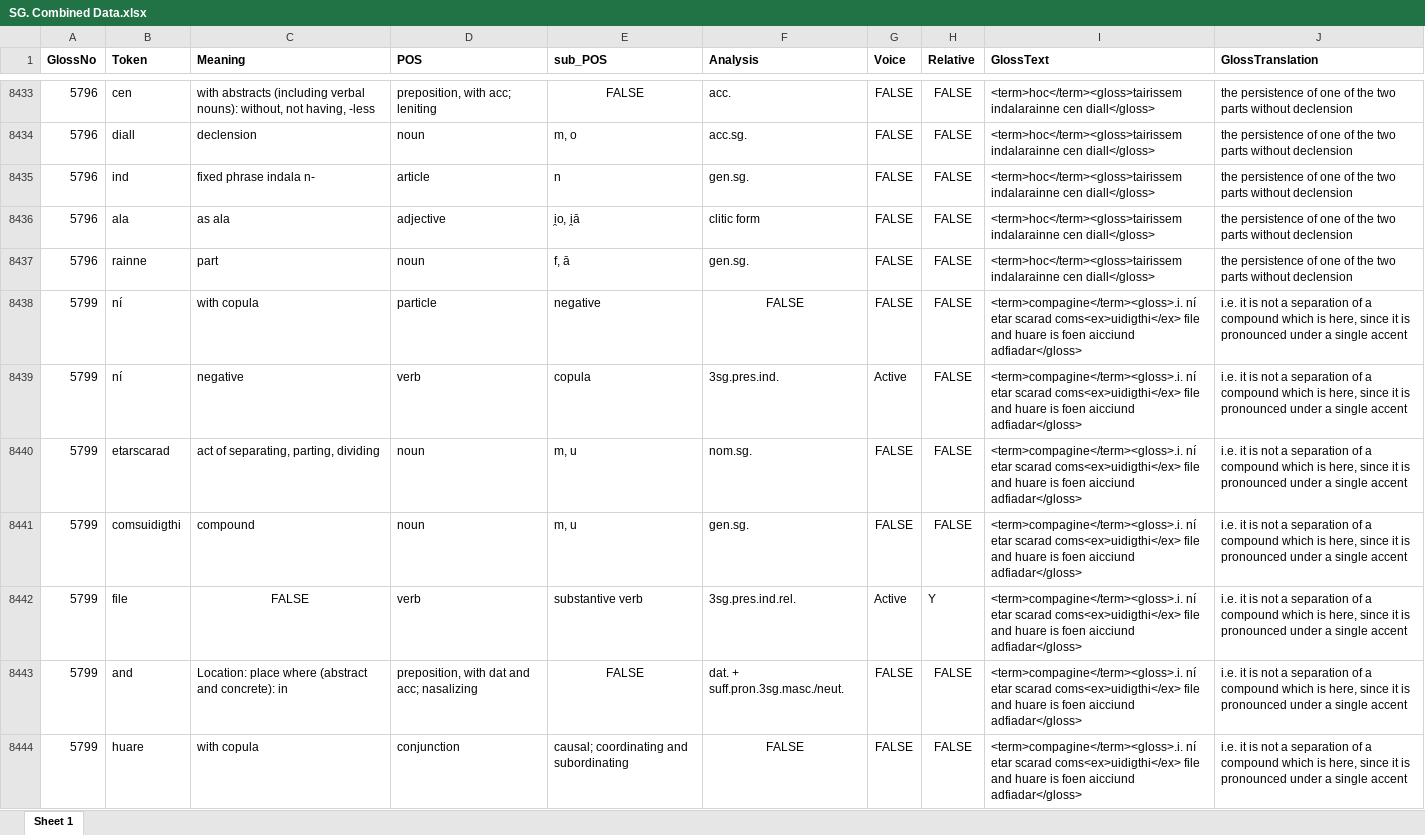
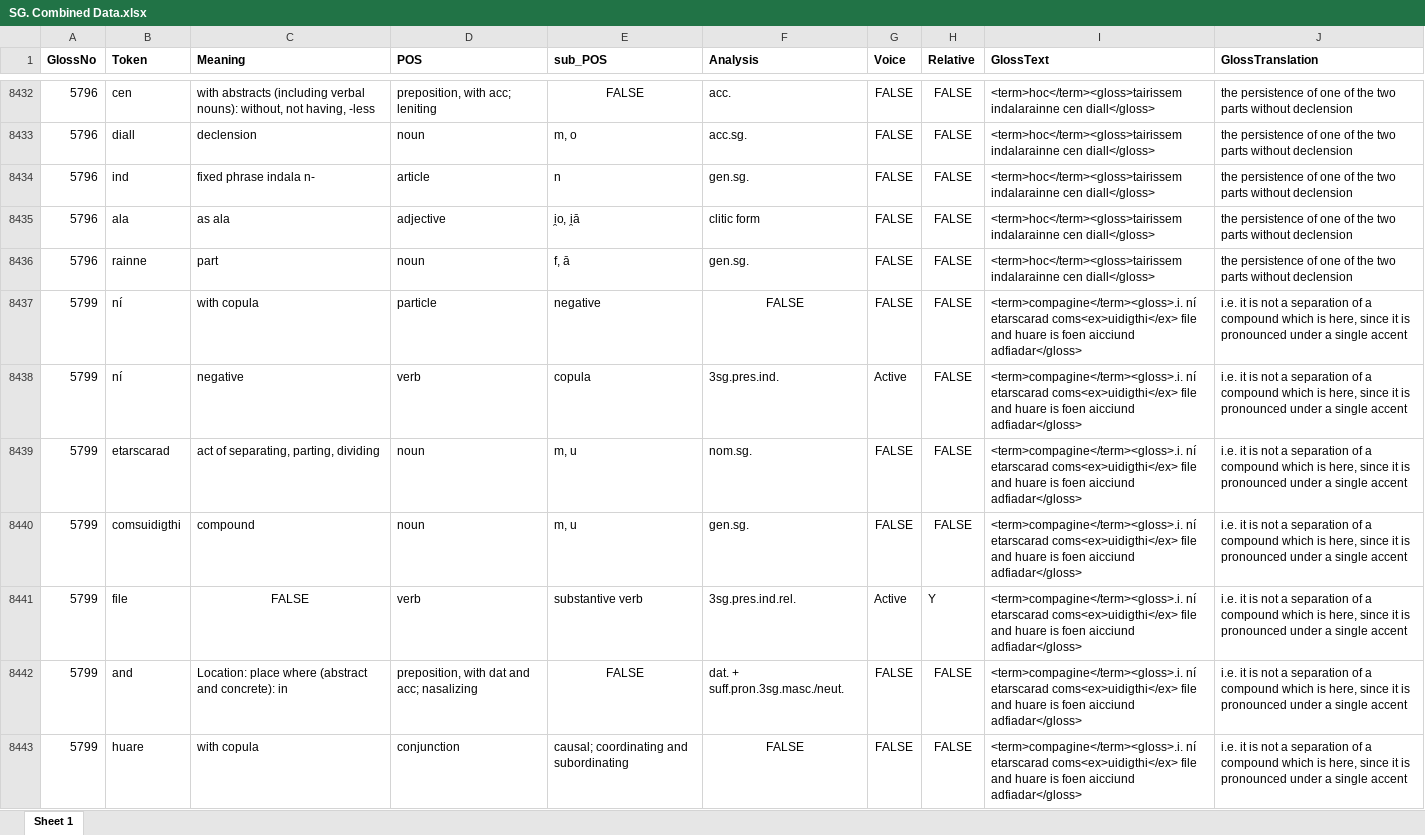
Before and after one commit to AdeDoyle/StGallGlossParser, an Excel workbook: SG. Combined Data.xlsx, sheet Sheet 1, drawn as a sheet; only a part is shown, gaps mark what is left out; values as stored, in another font and other column widths than the file's, no borders; addresses are those after the commit; the diff covers the shown part only; the diff names each change by its address in the sheet, - before the commit and + after, or states it on an @@ line.

```diff
--- a/SG. Combined Data.xlsx (sheet Sheet 1)
+++ b/SG. Combined Data.xlsx (sheet Sheet 1)
-I8437:I8443 (GlossText): <term>compagine</term><gloss>.i. ní etar scarad coms<ex>uidigthi</ex> file…
+I8437:I8443 (GlossText): <term>compagine</term><gloss>.i. ní etarscarad coms<ex>uidigthi</ex> file…
```
Also changed, not shown: 1 removed row and 50 edited cells elsewhere in this sheet, 6 other files.
